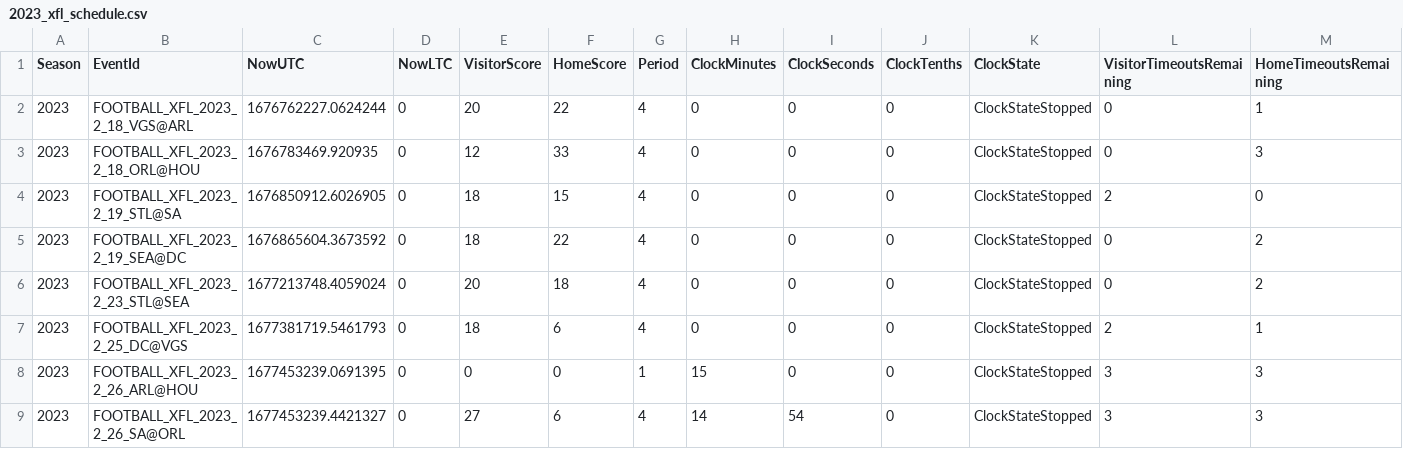
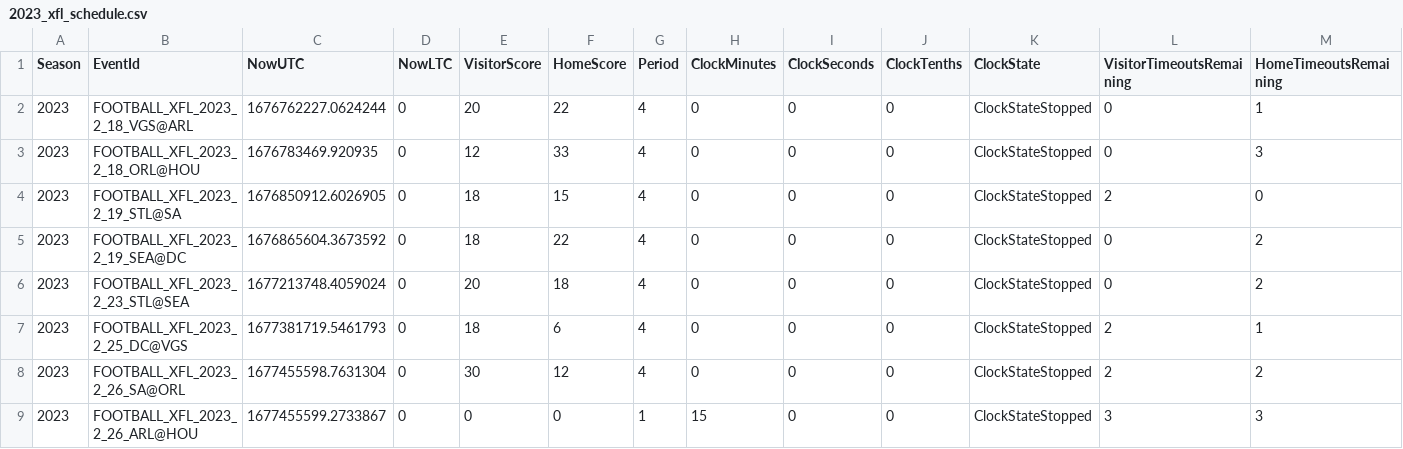
Before and after one commit to armstjc/xfl-2023-data-repository, a CSV file: schedule/2023_xfl_schedule.csv, drawn as a sheet; only a part is shown; removed rows and columns are numbered as before the commit, all else as after; rows hold the shown columns only; the diff names each change by its address in the sheet, - before the commit and + after, or states it on an @@ line.

```diff
--- a/schedule/2023_xfl_schedule.csv
+++ b/schedule/2023_xfl_schedule.csv
+row 8: 2023 | FOOTBALL_XFL_2023_2_26_SA@ORL | 1677455598.7631304 | 0 | 30 | 12 | 4 | 0 | 0 | 0 | ClockStateStopped | 2 | 2
-C9 (NowUTC): 1677453239.0691395
+C9 (NowUTC): 1677455599.2733867
-row 9: 2023 | FOOTBALL_XFL_2023_2_26_SA@ORL | 1677453239.4421327 | 0 | 27 | 6 | 4 | 14 | 54 | 0 | ClockStateStopped | 3 | 3
```
Also changed, not shown: schedule/csv/2023_xfl_schedule.csv, 3 other files.
